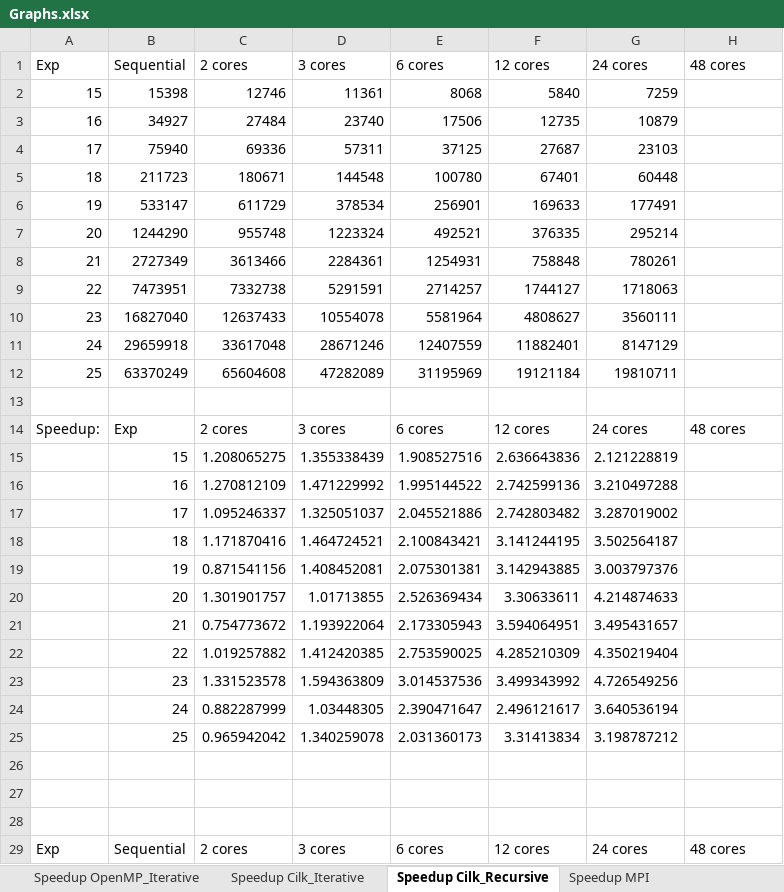
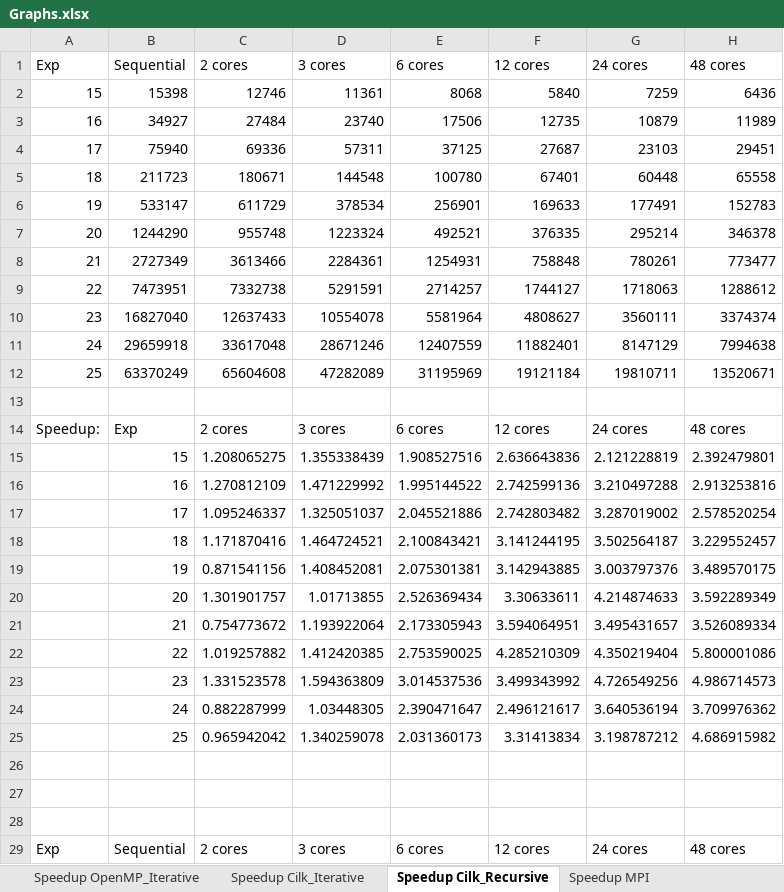
Before and after one commit to Reiti/ParallelFFT, an Excel workbook: Benchmark/Graphs.xlsx, sheet Speedup Cilk_Recursive, drawn as a sheet; only a part is shown; values as stored, in another font and other column widths than the file's, no borders; charts and pictures not drawn; the diff covers the shown part only; the diff names each change by its address in the sheet, - before the commit and + after, or states it on an @@ line.

```diff
--- a/Benchmark/Graphs.xlsx (sheet Speedup Cilk_Recursive)
+++ b/Benchmark/Graphs.xlsx (sheet Speedup Cilk_Recursive)
-H2 (48 cores): (empty)
+H2 (48 cores): 6436
-H3 (48 cores): (empty)
+H3 (48 cores): 11989
-H4 (48 cores): (empty)
+H4 (48 cores): 29451
-H5 (48 cores): (empty)
+H5 (48 cores): 65558
-H6 (48 cores): (empty)
+H6 (48 cores): 152783
-H7 (48 cores): (empty)
+H7 (48 cores): 346378
-H8 (48 cores): (empty)
+H8 (48 cores): 773477
-H9 (48 cores): (empty)
+H9 (48 cores): 1288612
-H10 (48 cores): (empty)
+H10 (48 cores): 3374374
-H11 (48 cores): (empty)
+H11 (48 cores): 7994638
-H12 (48 cores): (empty)
+H12 (48 cores): 13520671
-H15 (48 cores): (empty)
+H15 (48 cores): 2.392479801
-H16 (48 cores): (empty)
+H16 (48 cores): 2.913253816
-H17 (48 cores): (empty)
+H17 (48 cores): 2.578520254
-H18 (48 cores): (empty)
+H18 (48 cores): 3.229552457
-H19 (48 cores): (empty)
+H19 (48 cores): 3.489570175
-H20 (48 cores): (empty)
+H20 (48 cores): 3.592289349
-H21 (48 cores): (empty)
+H21 (48 cores): 3.526089334
-H22 (48 cores): (empty)
+H22 (48 cores): 5.800001086
-H23 (48 cores): (empty)
+H23 (48 cores): 4.986714573
-H24 (48 cores): (empty)
+H24 (48 cores): 3.709976362
-H25 (48 cores): (empty)
+H25 (48 cores): 4.686915982
```
Also changed, not shown: 22 edited cells elsewhere in this sheet, sheet Speedup Cilk_Iterative, charts or pictures, 2 other files.
